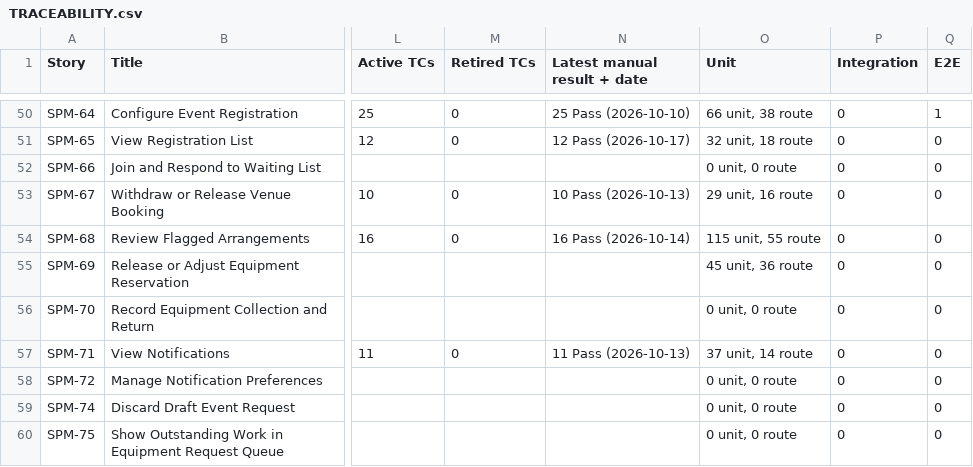
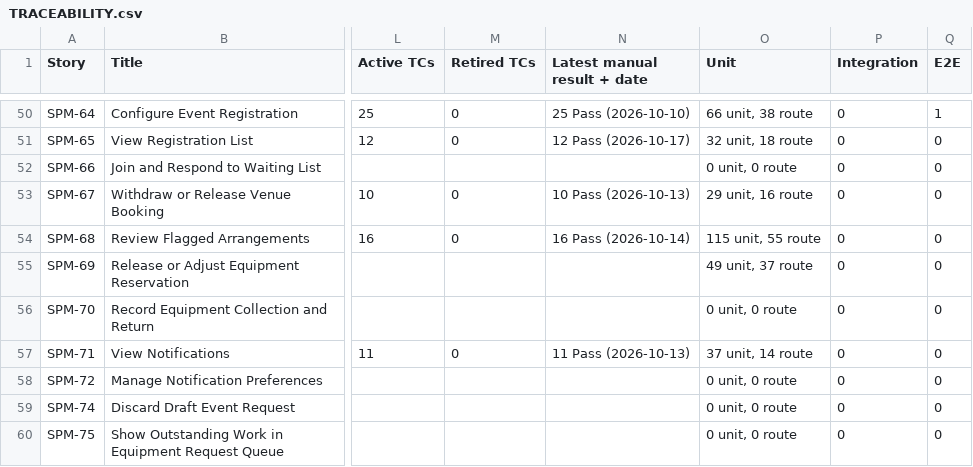
Before and after one commit to kchoongg/IS212, a CSV file: docs/traceability/TRACEABILITY.csv, drawn as a sheet; only a part is shown, gaps mark what is left out; the diff names each change by its address in the sheet, - before the commit and + after, or states it on an @@ line.

```diff
--- a/docs/traceability/TRACEABILITY.csv
+++ b/docs/traceability/TRACEABILITY.csv
-O55 (Unit): 45 unit, 36 route
+O55 (Unit): 49 unit, 37 route
```
Also changed, not shown: 7 other files.
